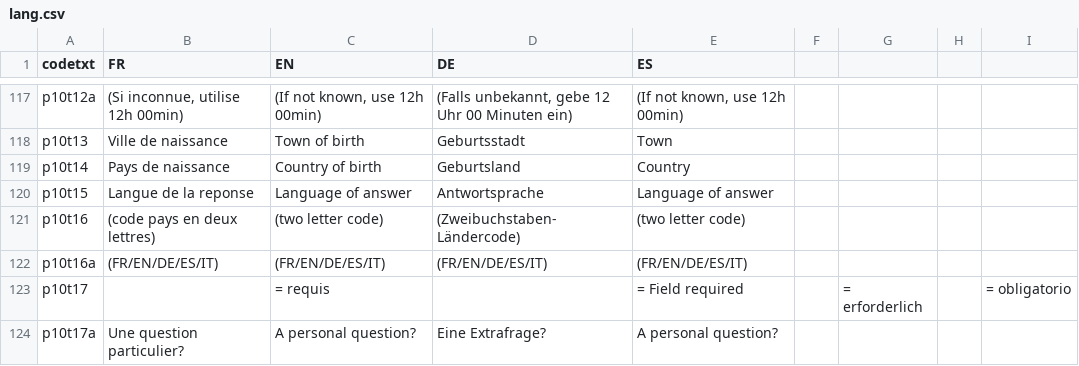
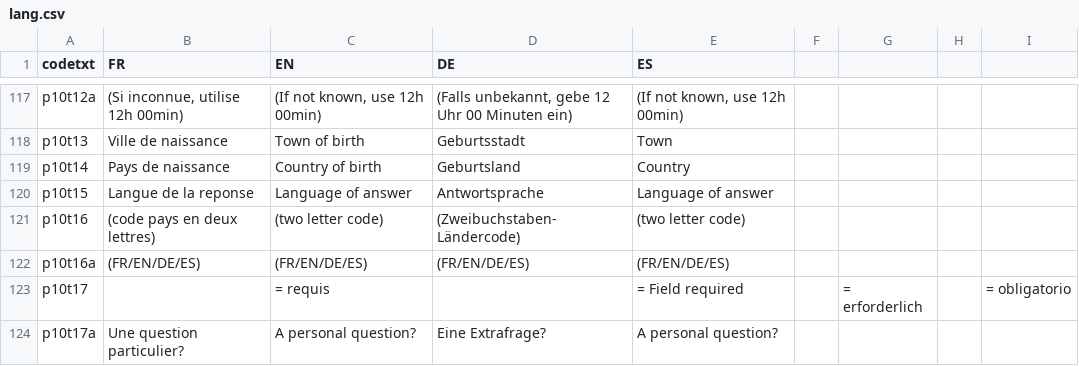
Before and after one commit to flapfrance/Minitel-Fortune-Teller, a CSV file: WM/lang.csv, drawn as a sheet; only a part is shown, gaps mark what is left out.

Commit message:
Add files via upload

```diff
--- a/WM/lang.csv
+++ b/WM/lang.csv
@@ -121,3 +121,3 @@ p10t15;Langue de la reponse;Language of answer;Antwortsprache;Language of answer
 p10t16;(code pays en deux lettres);(two letter code);(Zweibuchstaben-Ländercode);(two letter code);;;;
-p10t16a;(FR/EN/DE/ES/IT);(FR/EN/DE/ES/IT);(FR/EN/DE/ES/IT);(FR/EN/DE/ES/IT);;;;
+p10t16a;(FR/EN/DE/ES);(FR/EN/DE/ES);(FR/EN/DE/ES);(FR/EN/DE/ES);;;;
 p10t17;; = requis;; = Field required;; = erforderlich;; = obligatorio
```
